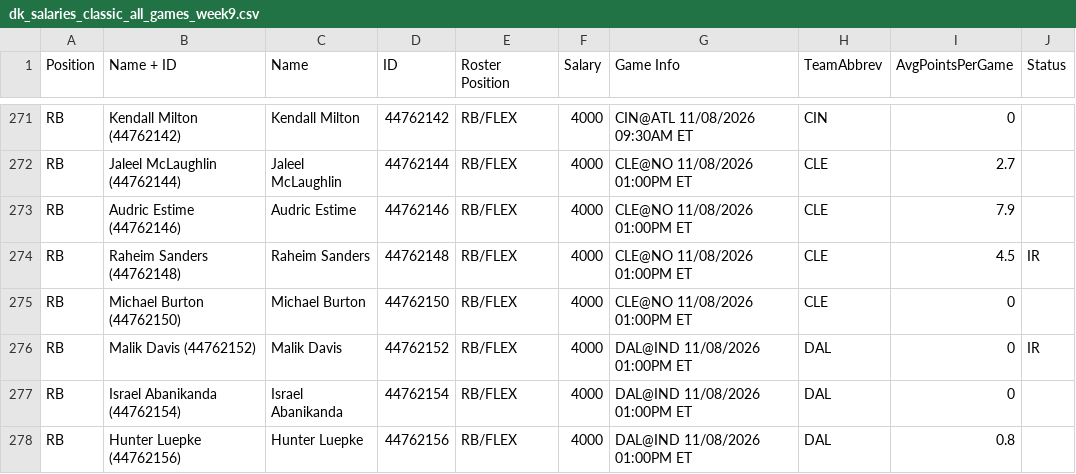
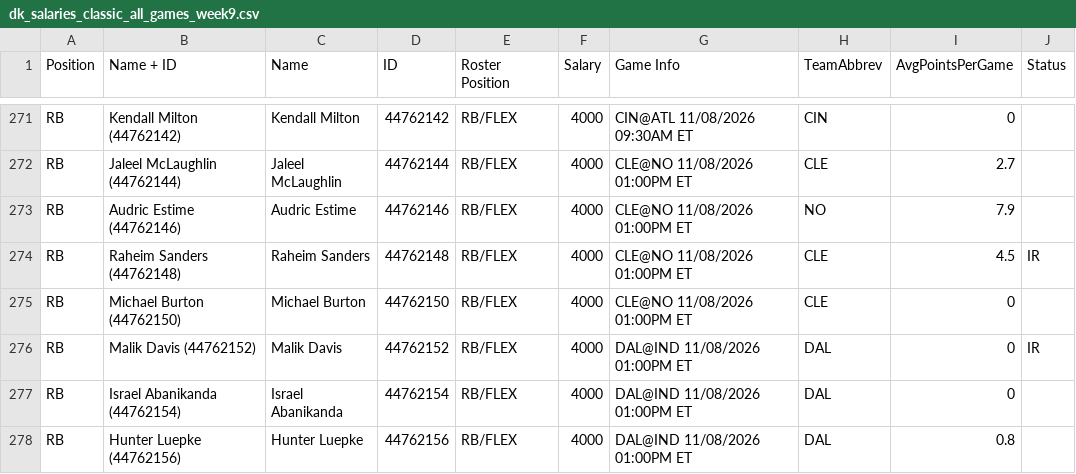
Before and after one commit to kbw612/dfs-app, a CSV file: data/nfl/2026/dk_salaries_classic_all_games_week9.csv, drawn as a sheet; only a part is shown, gaps mark what is left out.

```diff
--- a/data/nfl/2026/dk_salaries_classic_all_games_week9.csv
+++ b/data/nfl/2026/dk_salaries_classic_all_games_week9.csv
@@ -272,3 +272,3 @@ RB,Kendall Milton (44762142),Kendall Milton,44762142,RB/FLEX,4000,CIN@ATL 11/08/
 RB,Jaleel McLaughlin (44762144),Jaleel McLaughlin,44762144,RB/FLEX,4000,CLE@NO 11/08/2026 01:00PM ET,CLE,2.7,
-RB,Audric Estime (44762146),Audric Estime,44762146,RB/FLEX,4000,CLE@NO 11/08/2026 01:00PM ET,CLE,7.9,
+RB,Audric Estime (44762146),Audric Estime,44762146,RB/FLEX,4000,CLE@NO 11/08/2026 01:00PM ET,NO,7.9,
 RB,Raheim Sanders (44762148),Raheim Sanders,44762148,RB/FLEX,4000,CLE@NO 11/08/2026 01:00PM ET,CLE,4.5,IR
```
Also changed, not shown: data/nfl/2026/dk_players.csv, data/nfl/2026/dk_salaries_classic_all_games_week10.csv, 12 other files.
